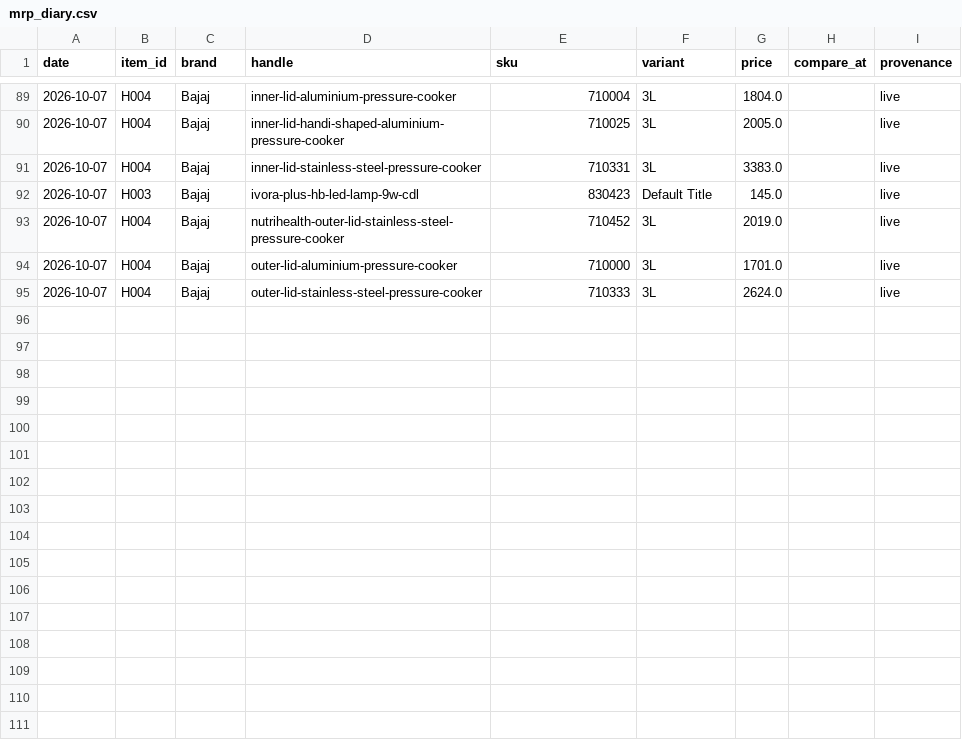
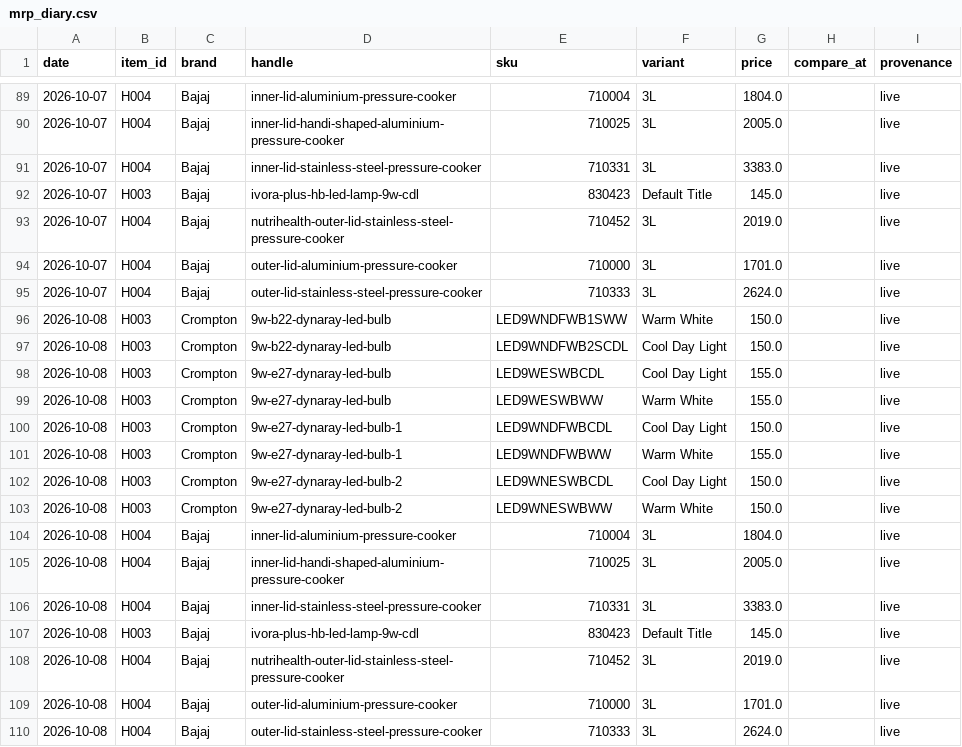
Before and after one commit to Nityahapani/rpi, a CSV file: data/mrp_diary.csv, drawn as a sheet; only a part is shown, gaps mark what is left out; the diff names each change by its address in the sheet, - before the commit and + after, or states it on an @@ line.

```diff
--- a/data/mrp_diary.csv
+++ b/data/mrp_diary.csv
+row 96: 2026-10-08 | H003 | Crompton | 9w-b22-dynaray-led-bulb | LED9WNDFWB1SWW | Warm White | 150.0 |  | live
+row 97: 2026-10-08 | H003 | Crompton | 9w-b22-dynaray-led-bulb | LED9WNDFWB2SCDL | Cool Day Light | 150.0 |  | live
+row 98: 2026-10-08 | H003 | Crompton | 9w-e27-dynaray-led-bulb | LED9WESWBCDL | Cool Day Light | 155.0 |  | live
+row 99: 2026-10-08 | H003 | Crompton | 9w-e27-dynaray-led-bulb | LED9WESWBWW | Warm White | 155.0 |  | live
+row 100: 2026-10-08 | H003 | Crompton | 9w-e27-dynaray-led-bulb-1 | LED9WNDFWBCDL | Cool Day Light | 150.0 |  | live
+row 101: 2026-10-08 | H003 | Crompton | 9w-e27-dynaray-led-bulb-1 | LED9WNDFWBWW | Warm White | 155.0 |  | live
+row 102: 2026-10-08 | H003 | Crompton | 9w-e27-dynaray-led-bulb-2 | LED9WNESWBCDL | Cool Day Light | 150.0 |  | live
+row 103: 2026-10-08 | H003 | Crompton | 9w-e27-dynaray-led-bulb-2 | LED9WNESWBWW | Warm White | 150.0 |  | live
+row 104: 2026-10-08 | H004 | Bajaj | inner-lid-aluminium-pressure-cooker | 710004 | 3L | 1804.0 |  | live
+row 105: 2026-10-08 | H004 | Bajaj | inner-lid-handi-shaped-aluminium-pressure-cooker | 710025 | 3L | 2005.0 |  | live
+row 106: 2026-10-08 | H004 | Bajaj | inner-lid-stainless-steel-pressure-cooker | 710331 | 3L | 3383.0 |  | live
+row 107: 2026-10-08 | H003 | Bajaj | ivora-plus-hb-led-lamp-9w-cdl | 830423 | Default Title | 145.0 |  | live
+row 108: 2026-10-08 | H004 | Bajaj | nutrihealth-outer-lid-stainless-steel-pressure-cooker | 710452 | 3L | 2019.0 |  | live
+row 109: 2026-10-08 | H004 | Bajaj | outer-lid-aluminium-pressure-cooker | 710000 | 3L | 1701.0 |  | live
+row 110: 2026-10-08 | H004 | Bajaj | outer-lid-stainless-steel-pressure-cooker | 710333 | 3L | 2624.0 |  | live
```
Also changed, not shown: data/nowcast_vintages.csv, data/rent_listings.csv, 12 other files.
